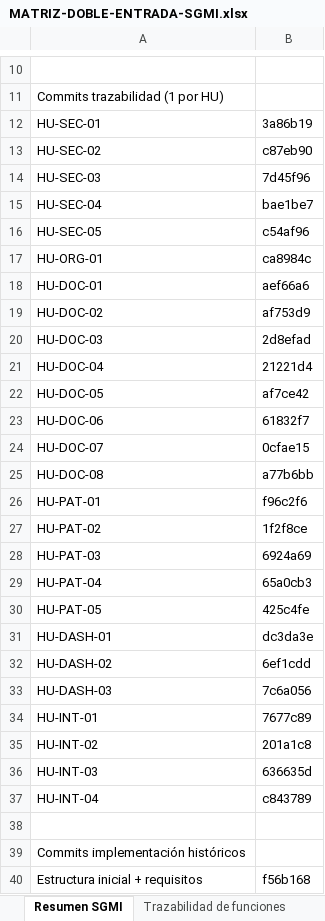
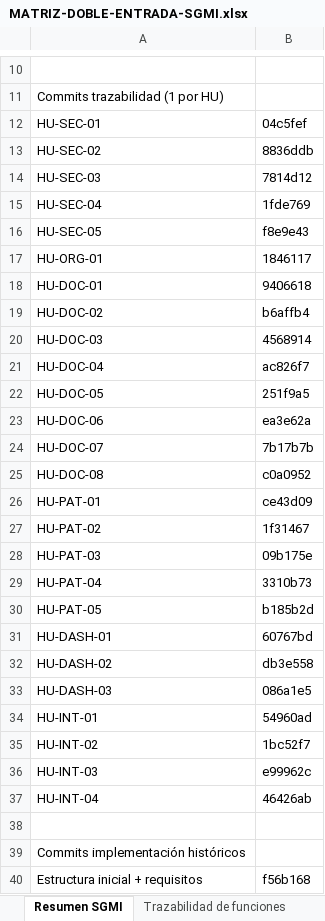
Before and after one commit to AxlTech25/Gestion_integralMPA, an Excel workbook: docs/03_implementacion/MATRIZ-DOBLE-ENTRADA-SGMI.xlsx, sheet Resumen SGMI, drawn as a sheet; only a part is shown, gaps mark what is left out; values as stored, in another font and other column widths than the file's, no borders; the diff covers the shown part only; the diff names each change by its address in the sheet, - before the commit and + after, or states it on an @@ line.

```diff
--- a/docs/03_implementacion/MATRIZ-DOBLE-ENTRADA-SGMI.xlsx (sheet Resumen SGMI)
+++ b/docs/03_implementacion/MATRIZ-DOBLE-ENTRADA-SGMI.xlsx (sheet Resumen SGMI)
-B12: 3a86b19
+B12: 04c5fef
-B13: c87eb90
+B13: 8836ddb
-B14: 7d45f96
+B14: 7814d12
-B15: bae1be7
+B15: 1fde769
-B16: c54af96
+B16: f8e9e43
-B17: ca8984c
+B17: 1846117
-B18: aef66a6
+B18: 9406618
-B19: af753d9
+B19: b6affb4
-B20: 2d8efad
+B20: 4568914
-B21: 21221d4
+B21: ac826f7
-B22: af7ce42
+B22: 251f9a5
-B23: 61832f7
+B23: ea3e62a
-B24: 0cfae15
+B24: 7b17b7b
-B25: a77b6bb
+B25: c0a0952
-B26: f96c2f6
+B26: ce43d09
-B27: 1f2f8ce
+B27: 1f31467
-B28: 6924a69
+B28: 09b175e
-B29: 65a0cb3
+B29: 3310b73
-B30: 425c4fe
+B30: b185b2d
-B31: dc3da3e
+B31: 60767bd
-B32: 6ef1cdd
+B32: db3e558
-B33: 7c6a056
+B33: 086a1e5
-B34: 7677c89
+B34: 54960ad
-B35: 201a1c8
+B35: 1bc52f7
-B36: 636635d
+B36: e99962c
-B37: c843789
+B37: 46426ab
```
Also changed, not shown: 1 edited cell elsewhere in this sheet, sheet Trazabilidad del prompt, sheet Enlace función-prompt, 2 other files.
